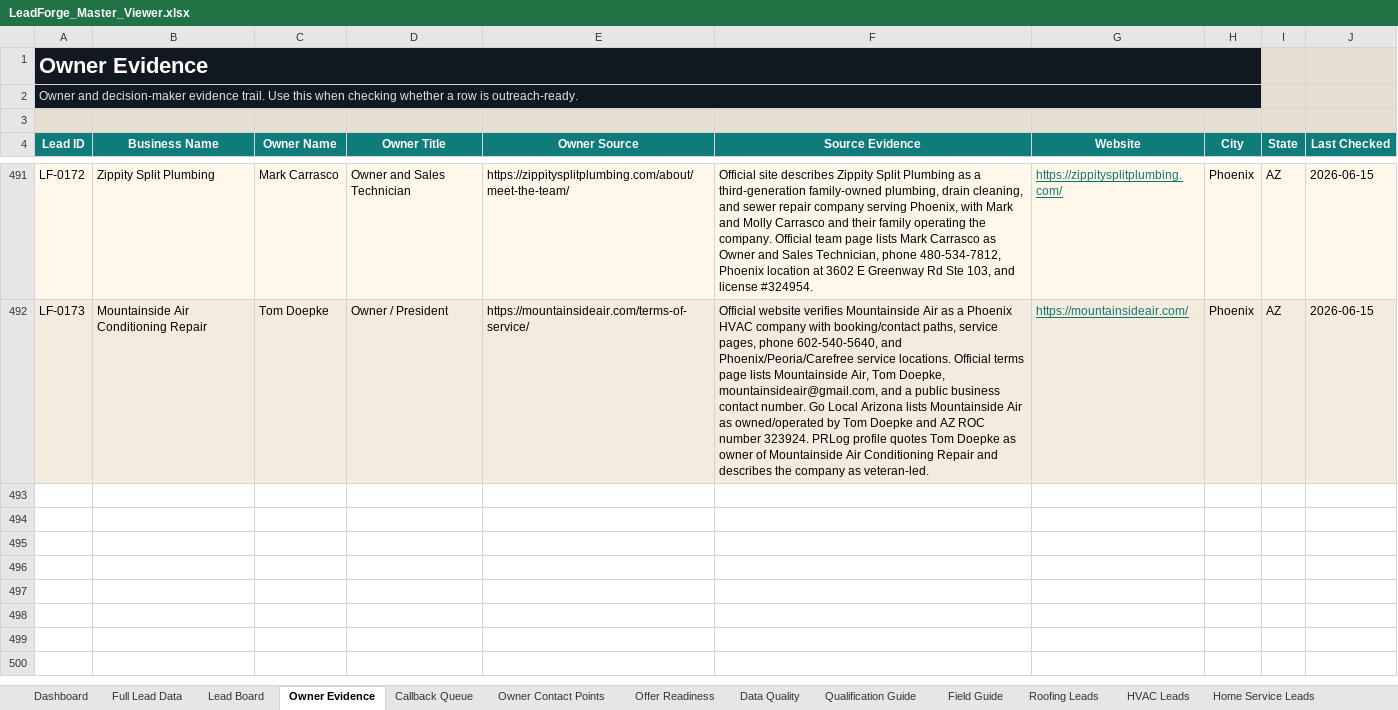
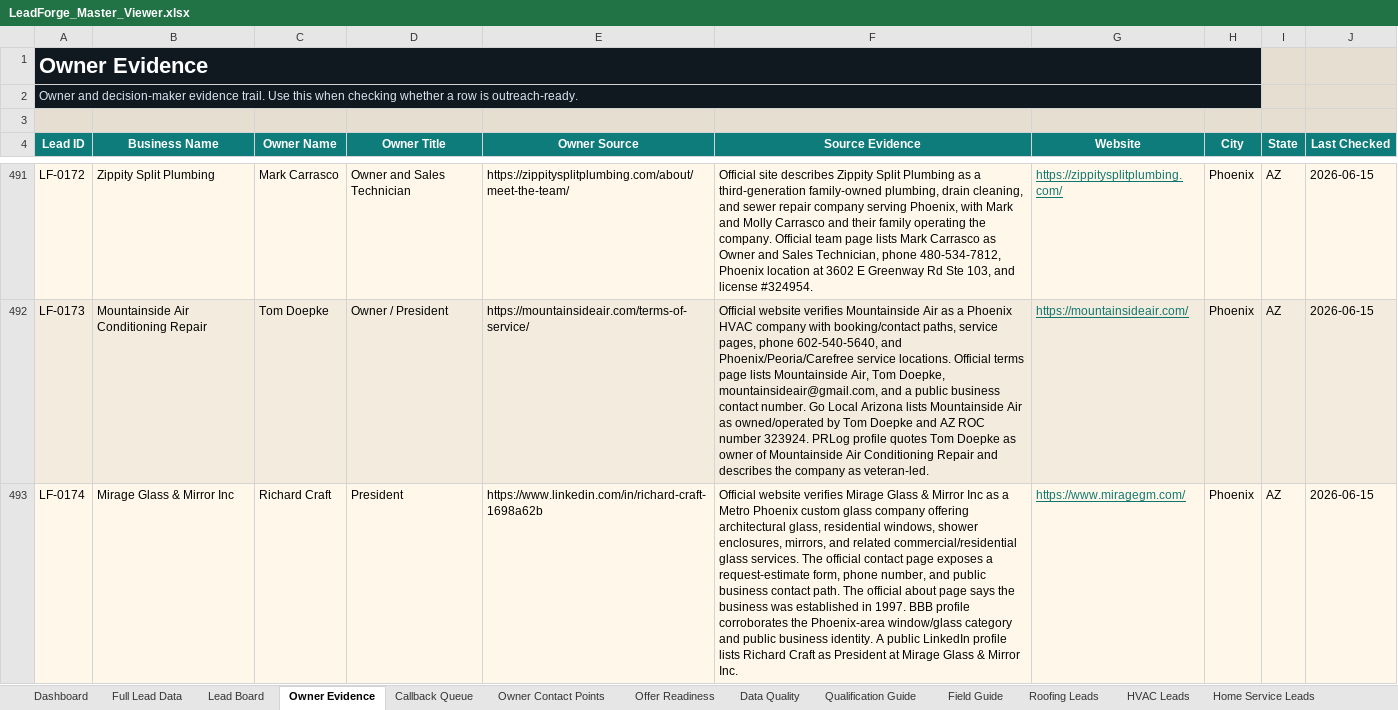
Before and after one commit to x0VIER/leadforge-reboot, an Excel workbook: LeadForge_Reboot/data/views/LeadForge_Master_Viewer.xlsx, sheet Owner Evidence, drawn as a sheet; only a part is shown, gaps mark what is left out; values as stored, in another font and other column widths than the file's, no borders; the diff names each change by its address in the sheet, - before the commit and + after, or states it on an @@ line.

Commit message:
Merge Phoenix glass lead

```diff
--- a/LeadForge_Reboot/data/views/LeadForge_Master_Viewer.xlsx (sheet Owner Evidence)
+++ b/LeadForge_Reboot/data/views/LeadForge_Master_Viewer.xlsx (sheet Owner Evidence)
+row 493: LF-0174 | Mirage Glass & Mirror Inc | Richard Craft | President | https://www.linkedin.com/in/richard-craft-1698a62b | Official website verifies Mirage Glass & Mirror Inc as a Metro Phoenix custom glass company offering architectural glass, residential windows, shower enclosures, mirrors, and related commercial/residential glass services. The official contact page exposes a request-estimate form, phone number, and public business contact path. The official about page says the business was established in 1997. BBB profile corroborates the Phoenix-area window/glass category and public business identity. A public LinkedIn profile lists Richard Craft as President at Mirage Glass & Mirror Inc. | https://www.miragegm.com/ | Phoenix | AZ | 2026-06-15
```
Also changed, not shown: sheet Data Quality, sheet Full Lead Data, sheet Windows Doors Leads, sheet Lead Board, sheet Owner Contact Points, sheet Offer Readiness, 1 more sheet, 20 other files.
